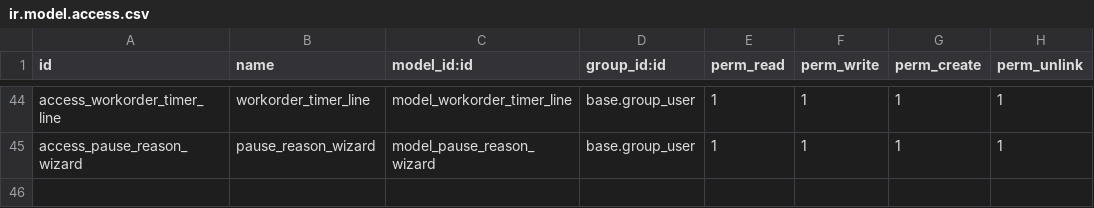
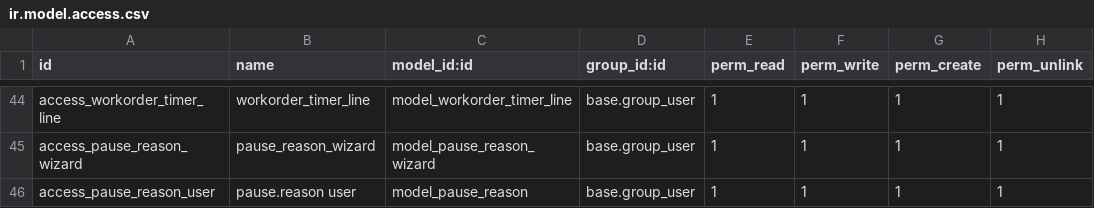
Before and after one commit to Mohamed01097/car_repairing, a CSV file: car_repair_industry/security/ir.model.access.csv, drawn as a sheet; only a part is shown, gaps mark what is left out.

```diff
--- a/car_repair_industry/security/ir.model.access.csv
+++ b/car_repair_industry/security/ir.model.access.csv
@@ -45 +45,2 @@ access_workorder_timer_line,workorder_timer_line,model_workorder_timer_line,base
 access_pause_reason_wizard,pause_reason_wizard,model_pause_reason_wizard,base.group_user,1,1,1,1
+access_pause_reason_user,pause.reason user,model_pause_reason,base.group_user,1,1,1,1
```
Also changed, not shown: 9 other files.
